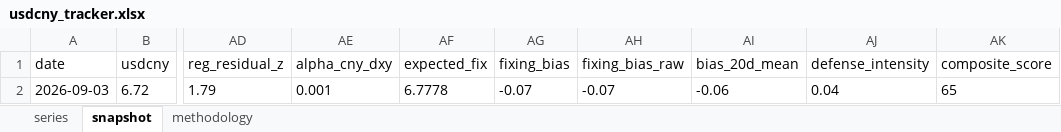
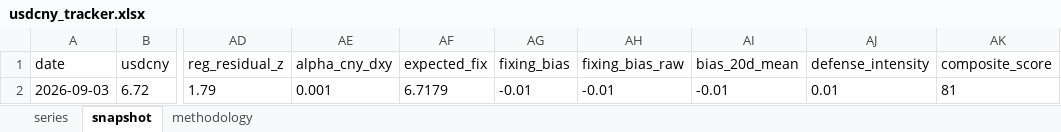
Before and after one commit to erickviann1-dev/usdcny-tracker, an Excel workbook: docs/usdcny_tracker.xlsx, sheet snapshot, drawn as a sheet; only a part is shown, gaps mark what is left out; values as stored, in another font and other column widths than the file's, no borders; the diff names each change by its address in the sheet, - before the commit and + after, or states it on an @@ line.

```diff
--- a/docs/usdcny_tracker.xlsx (sheet snapshot)
+++ b/docs/usdcny_tracker.xlsx (sheet snapshot)
-AF2 (expected_fix): 6.7778
+AF2 (expected_fix): 6.7179
-AG2 (fixing_bias): -0.07
+AG2 (fixing_bias): -0.01
-AH2 (fixing_bias_raw): -0.07
+AH2 (fixing_bias_raw): -0.01
-AI2 (bias_20d_mean): -0.06
+AI2 (bias_20d_mean): -0.01
-AJ2 (defense_intensity): 0.04
+AJ2 (defense_intensity): 0.01
-AK2 (composite_score): 65
+AK2 (composite_score): 81
```
Also changed, not shown: sheet series, 3 other files.
